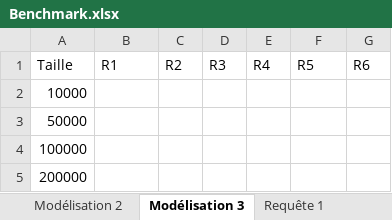
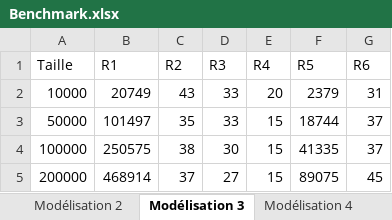
Before and after one commit to mathieuaime/zz3-oracle-nosql, an Excel workbook: Benchmark.xlsx, sheet Modélisation 3, drawn as a sheet; values as stored, in another font and other column widths than the file's, no borders; charts and pictures and table styles not drawn; the diff names each change by its address in the sheet, - before the commit and + after, or states it on an @@ line.

```diff
--- a/Benchmark.xlsx (sheet Modélisation 3)
+++ b/Benchmark.xlsx (sheet Modélisation 3)
+sheet tab: Modélisation 4
-B2 (R1): (empty)
+B2 (R1): 20749
-C2 (R2): (empty)
+C2 (R2): 43
-D2:D3 (R3): (empty)
+D2:D3 (R3): 33
-E2 (R4): (empty)
+E2 (R4): 20
-F2 (R5): (empty)
+F2 (R5): 2379
-G2 (R6): (empty)
+G2 (R6): 31
-B3 (R1): (empty)
+B3 (R1): 101497
-C3 (R2): (empty)
+C3 (R2): 35
-E3:E5 (R4): (empty)
+E3:E5 (R4): 15
-F3 (R5): (empty)
+F3 (R5): 18744
-G3:G4 (R6): (empty)
+G3:G4 (R6): 37
-B4 (R1): (empty)
+B4 (R1): 250575
-C4 (R2): (empty)
+C4 (R2): 38
-D4 (R3): (empty)
+D4 (R3): 30
-F4 (R5): (empty)
+F4 (R5): 41335
-B5 (R1): (empty)
+B5 (R1): 468914
-C5 (R2): (empty)
+C5 (R2): 37
-D5 (R3): (empty)
+D5 (R3): 27
-F5 (R5): (empty)
+F5 (R5): 89075
-G5 (R6): (empty)
+G5 (R6): 45
```
Also changed, not shown: sheet Modélisation 2, sheet Requête 4, sheet Requête 3, sheet Requête 2, sheet Requête 6, sheet Requête 5, 1 more sheet, charts or pictures, 2 other files.
